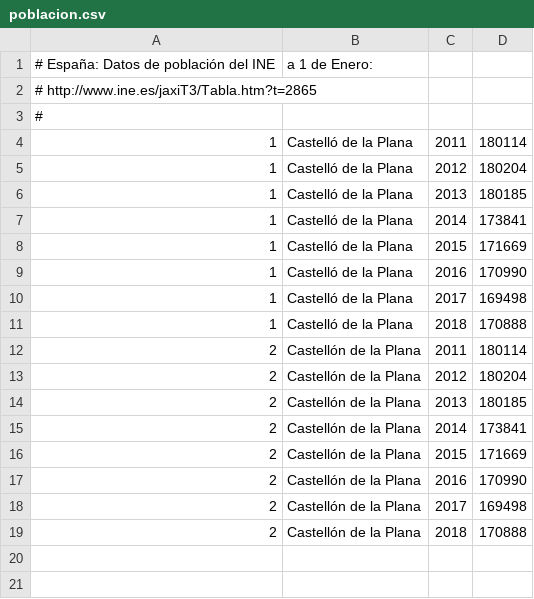
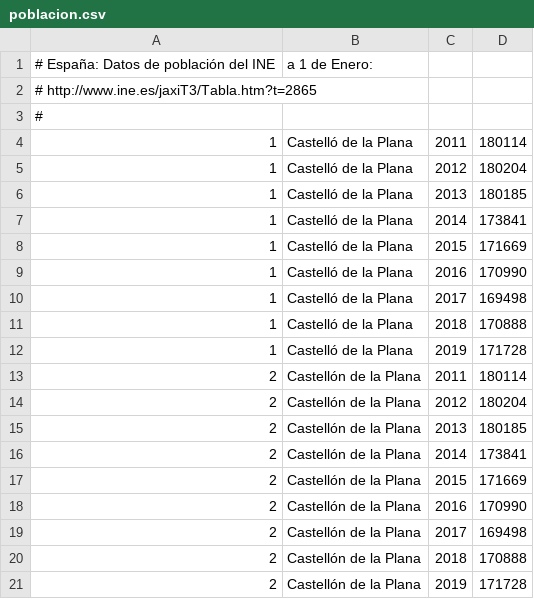
Before and after one commit to civio/presupuesto-castellon, a CSV file: data/poblacion.csv, drawn as a sheet.

Commit message:
Update stats data
civio/presupuesto-management#1001

```diff
--- a/data/poblacion.csv
+++ b/data/poblacion.csv
@@ -11,2 +11,3 @@
 1,Castelló de la Plana,2018,170888
+1,Castelló de la Plana,2019,171728
 2,Castellón de la Plana,2011,180114
@@ -19 +20,2 @@
 2,Castellón de la Plana,2018,170888
+2,Castellón de la Plana,2019,171728
```
Also changed, not shown: data/inflacion.csv.
